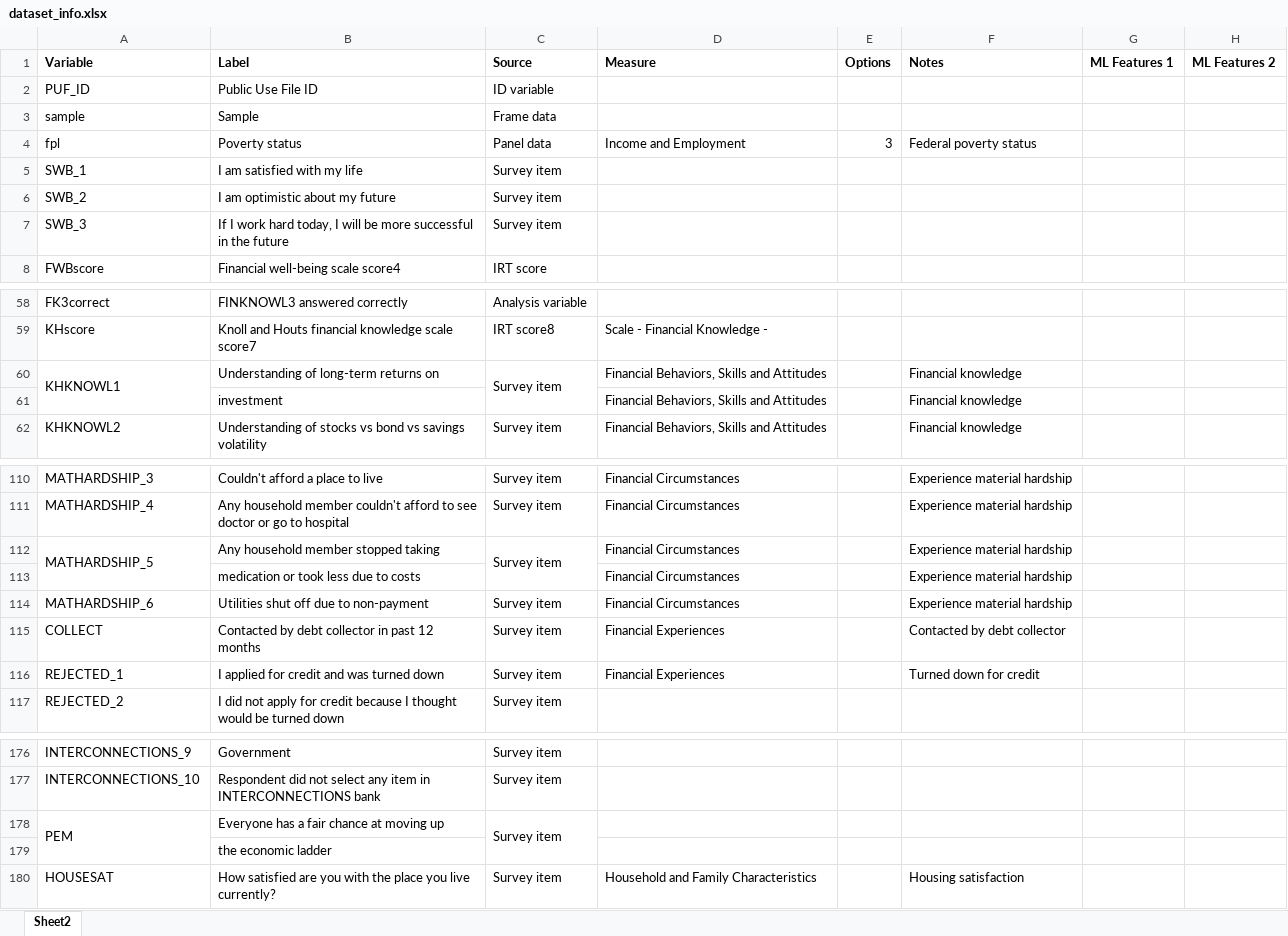
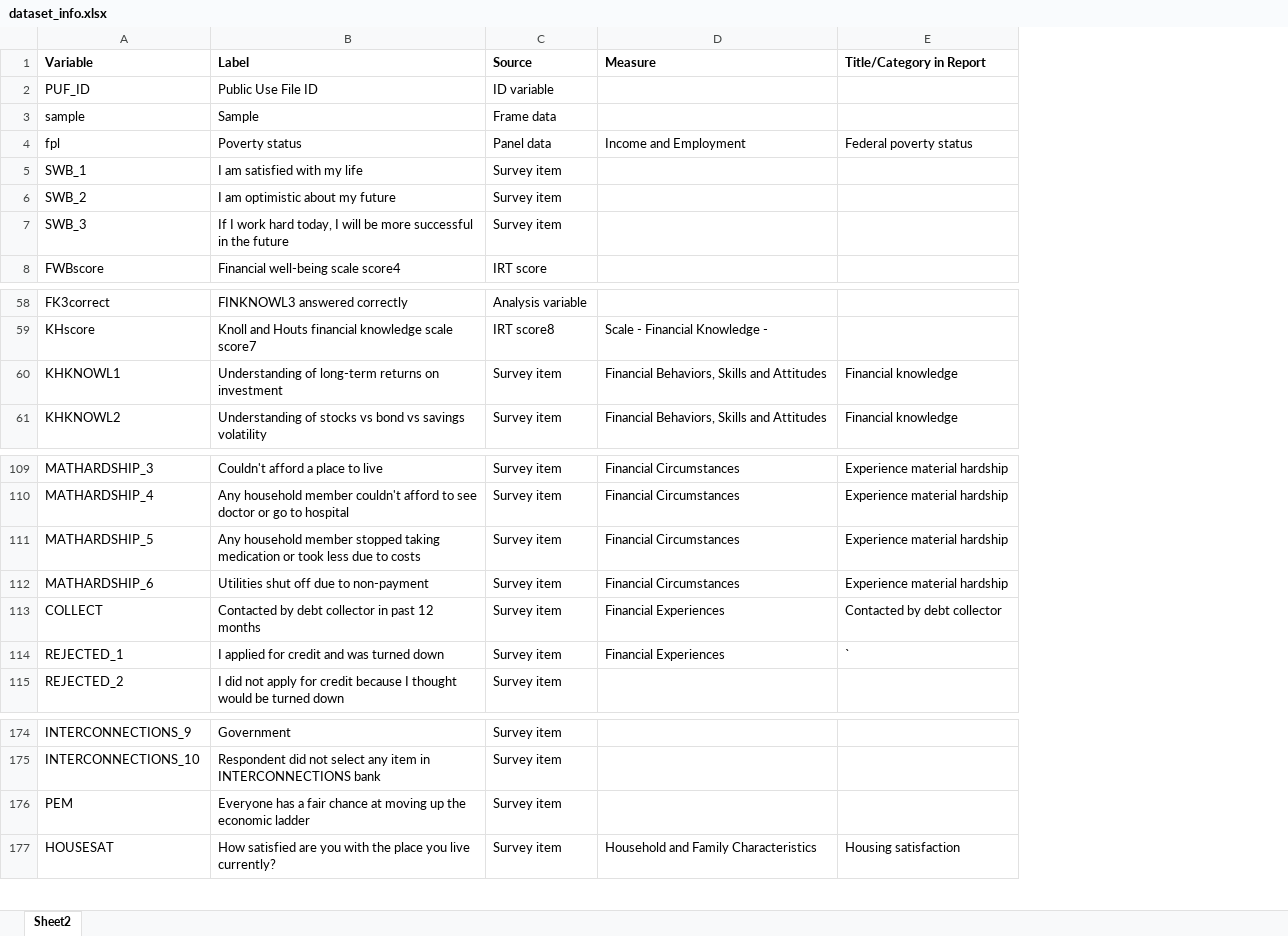
Before and after one commit to jeffdubo/project-4-financial-well-being, an Excel workbook: etl/dataset_info.xlsx, sheet Sheet2, drawn as a sheet; only a part is shown, gaps mark what is left out; values as stored, in another font and other column widths than the file's, no borders; removed rows and columns are numbered as before the commit, all else as after; the diff covers the shown part only; the diff names each change by its address in the sheet, - before the commit and + after, or states it on an @@ line.

Commit message:
Update spreadsheet

```diff
--- a/etl/dataset_info.xlsx (sheet Sheet2)
+++ b/etl/dataset_info.xlsx (sheet Sheet2)
-column E (Options), row 4: 3
-column G (ML Features 1), empty
-column H (ML Features 2), empty
-E1: Notes
+E1: Title/Category in Report
-A60:A61 merged
-B60 (Label): Understanding of long-term returns on
+B60 (Label): Understanding of long-term returns on investment
-C60:C61 merged
-row 61:  | investment |  | Financial Behaviors, Skills and Attitudes |  | Financial knowledge
-A112:A113 merged
-B111 (Label): …stopped taking
+B111 (Label): …stopped taking medication or took less due to costs
-C112:C113 merged
-row 113:  | medication or took less due to costs |  | Financial Circumstances |  | Experience material hardship
-E114 (Title/Category in Report): Turned down for credit
+E114 (Title/Category in Report): `
-A178:A179 merged
-B176 (Label): …moving up
+B176 (Label): …moving up the economic ladder
-C178:C179 merged
-row 179:  | the economic ladder
```
Also changed, not shown: 1 edited cell elsewhere in this sheet.
